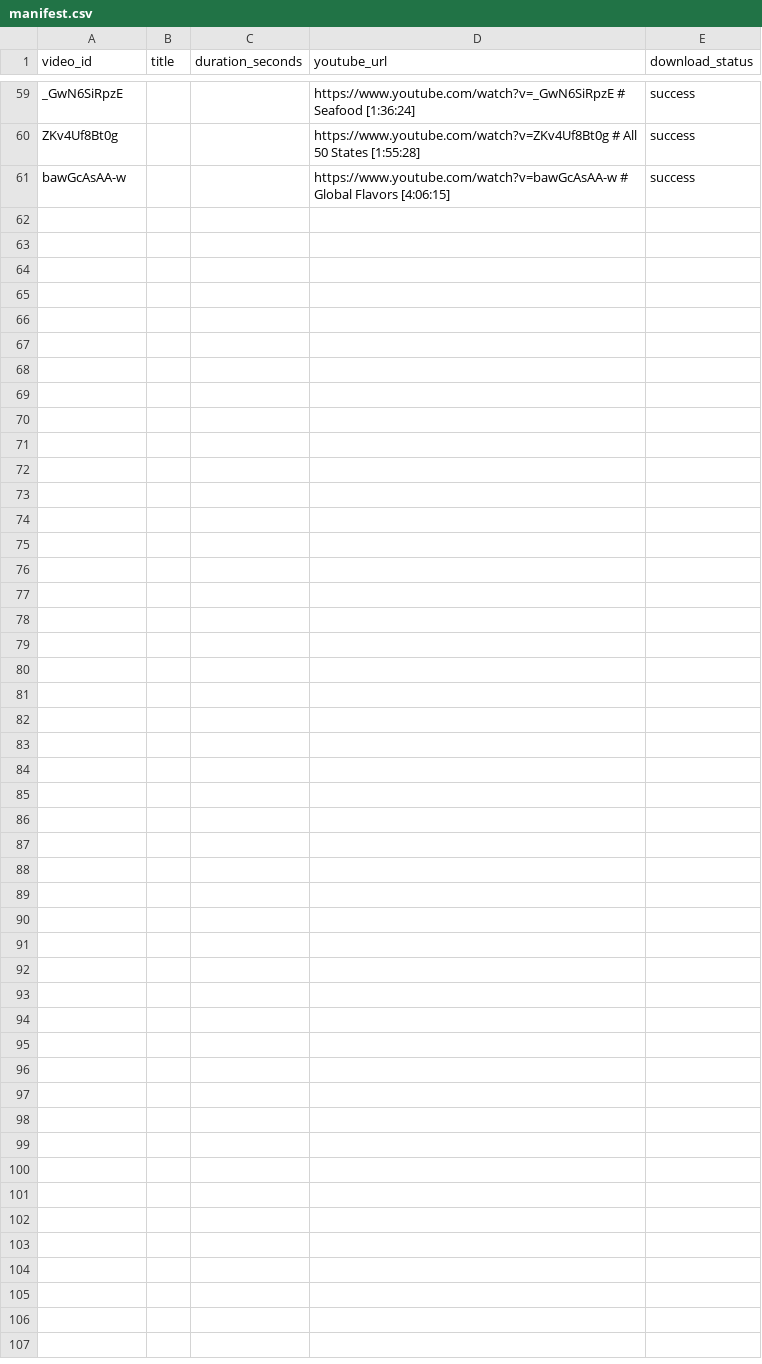
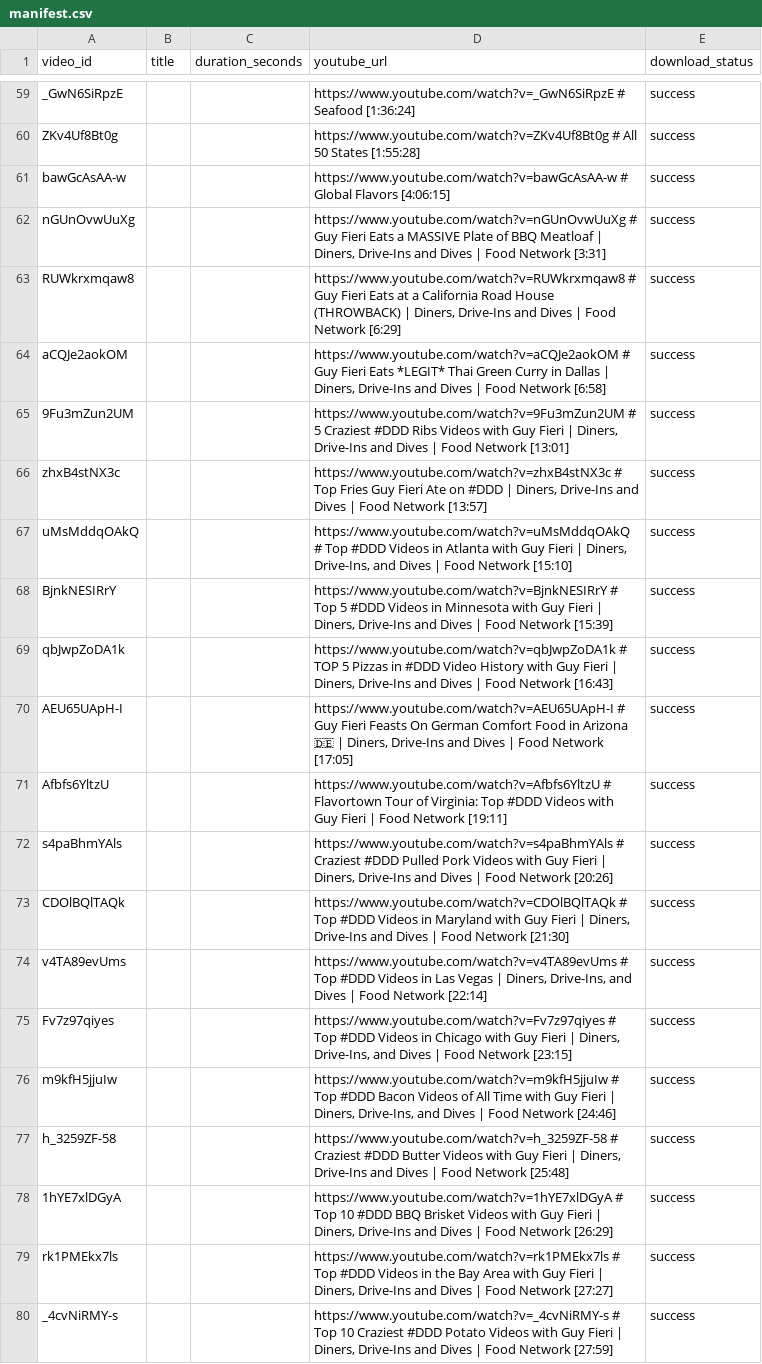
Before and after one commit to TachTech-Engineering/tripledb, a CSV file: pipeline/data/audio/manifest.csv, drawn as a sheet; only a part is shown, gaps mark what is left out; the diff covers the shown part only; the diff names each change by its address in the sheet, - before the commit and + after, or states it on an @@ line.

```diff
--- a/pipeline/data/audio/manifest.csv
+++ b/pipeline/data/audio/manifest.csv
+row 62: nGUnOvwUuXg |  |  | https://www.youtube.com/watch?v=nGUnOvwUuXg # Guy Fieri Eats a MASSIVE Plate of BBQ Meatloaf | Diners, Drive-Ins and Dives | Food Network [3:31] | success
+row 63: RUWkrxmqaw8 |  |  | https://www.youtube.com/watch?v=RUWkrxmqaw8 # Guy Fieri Eats at a California Road House (THROWBACK) | Diners, Drive-Ins and Dives | Food Network [6:29] | success
+row 64: aCQJe2aokOM |  |  | https://www.youtube.com/watch?v=aCQJe2aokOM # Guy Fieri Eats *LEGIT* Thai Green Curry in Dallas | Diners, Drive-Ins and Dives | Food Network [6:58] | success
+row 65: 9Fu3mZun2UM |  |  | https://www.youtube.com/watch?v=9Fu3mZun2UM # 5 Craziest #DDD Ribs Videos with Guy Fieri | Diners, Drive-Ins and Dives | Food Network [13:01] | success
+row 66: zhxB4stNX3c |  |  | https://www.youtube.com/watch?v=zhxB4stNX3c # Top Fries Guy Fieri Ate on #DDD | Diners, Drive-Ins and Dives | Food Network [13:57] | success
+row 67: uMsMddqOAkQ |  |  | https://www.youtube.com/watch?v=uMsMddqOAkQ # Top #DDD Videos in Atlanta with Guy Fieri | Diners, Drive-Ins, and Dives | Food Network [15:10] | success
+row 68: BjnkNESIRrY |  |  | https://www.youtube.com/watch?v=BjnkNESIRrY # Top 5 #DDD Videos in Minnesota with Guy Fieri | Diners, Drive-Ins and Dives | Food Network [15:39] | success
+row 69: qbJwpZoDA1k |  |  | https://www.youtube.com/watch?v=qbJwpZoDA1k # TOP 5 Pizzas in #DDD Video History with Guy Fieri | Diners, Drive-Ins and Dives | Food Network [16:43] | success
+row 70: AEU65UApH-I |  |  | https://www.youtube.com/watch?v=AEU65UApH-I # Guy Fieri Feasts On German Comfort Food in Arizona 🇩🇪 | Diners, Drive-Ins and Dives | Food Network [17:05] | success
+row 71: Afbfs6YltzU |  |  | https://www.youtube.com/watch?v=Afbfs6YltzU # Flavortown Tour of Virginia: Top #DDD Videos with Guy Fieri | Food Network [19:11] | success
+row 72: s4paBhmYAls |  |  | https://www.youtube.com/watch?v=s4paBhmYAls # Craziest #DDD Pulled Pork Videos with Guy Fieri | Diners, Drive-Ins and Dives | Food Network [20:26] | success
+row 73: CDOlBQlTAQk |  |  | https://www.youtube.com/watch?v=CDOlBQlTAQk # Top #DDD Videos in Maryland with Guy Fieri | Diners, Drive-Ins and Dives | Food Network [21:30] | success
+row 74: v4TA89evUms |  |  | https://www.youtube.com/watch?v=v4TA89evUms # Top #DDD Videos in Las Vegas | Diners, Drive-Ins, and Dives | Food Network [22:14] | success
+row 75: Fv7z97qiyes |  |  | https://www.youtube.com/watch?v=Fv7z97qiyes # Top #DDD Videos in Chicago with Guy Fieri | Diners, Drive-Ins, and Dives | Food Network [23:15] | success
+row 76: m9kfH5jjuIw |  |  | https://www.youtube.com/watch?v=m9kfH5jjuIw # Top #DDD Bacon Videos of All Time with Guy Fieri | Diners, Drive-Ins, and Dives | Food Network [24:46] | success
+row 77: h_3259ZF-58 |  |  | https://www.youtube.com/watch?v=h_3259ZF-58 # Craziest #DDD Butter Videos with Guy Fieri | Diners, Drive-Ins and Dives | Food Network [25:48] | success
+row 78: 1hYE7xlDGyA |  |  | https://www.youtube.com/watch?v=1hYE7xlDGyA # Top 10 #DDD BBQ Brisket Videos with Guy Fieri | Diners, Drive-Ins and Dives | Food Network [26:29] | success
+row 79: rk1PMEkx7ls |  |  | https://www.youtube.com/watch?v=rk1PMEkx7ls # Top #DDD Videos in the Bay Area with Guy Fieri | Diners, Drive-Ins and Dives | Food Network [27:27] | success
+row 80: _4cvNiRMY-s |  |  | https://www.youtube.com/watch?v=_4cvNiRMY-s # Top 10 Craziest #DDD Potato Videos with Guy Fieri | Diners, Drive-Ins and Dives | Food Network [27:59] | success
```
Also changed, not shown: 11 added rows elsewhere in this file, 49 other files.
